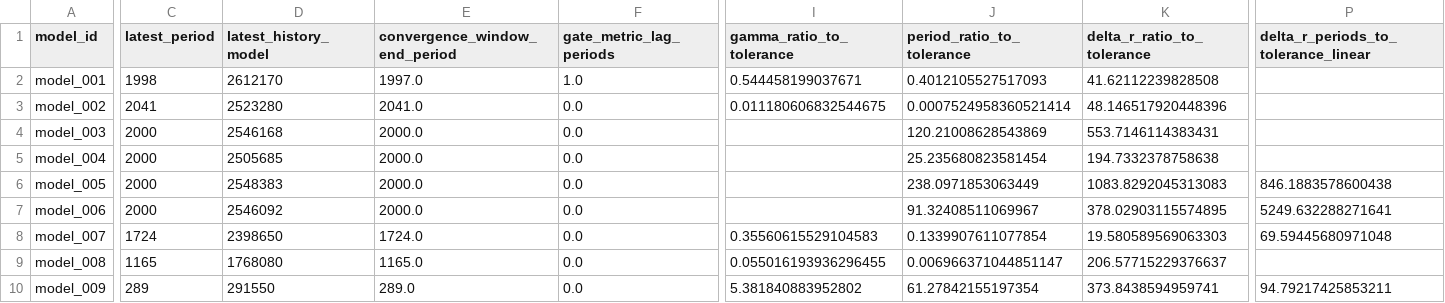
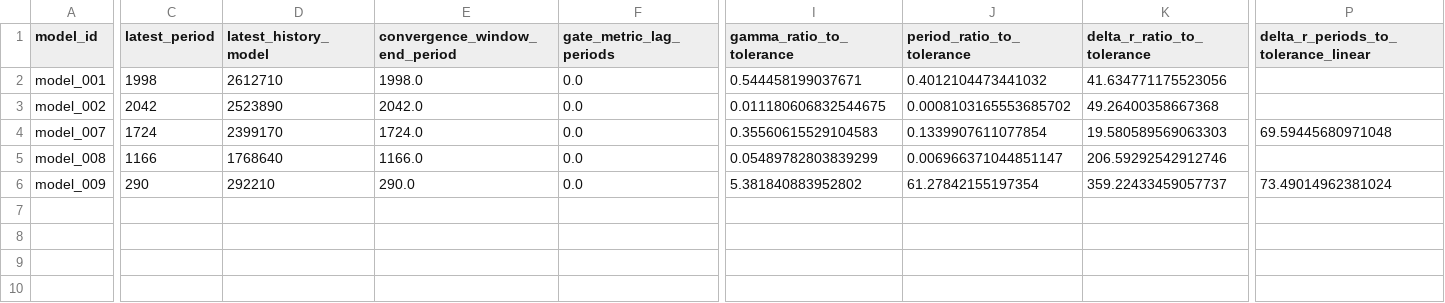
Before and after one commit to earlbellinger/kappa, a CSV file: site/metadata/convergence_gate_audit.csv, drawn as a sheet; only a part is shown, gaps mark what is left out; removed rows and columns are numbered as before the commit, all else as after; rows hold the shown columns only; the diff names each change by its address in the sheet, - before the commit and + after, or states it on an @@ line.

Commit message:
Refresh convergence diagnostics snapshot

```diff
--- a/site/metadata/convergence_gate_audit.csv
+++ b/site/metadata/convergence_gate_audit.csv
-D2 (latest_history_model): 2612170
+D2 (latest_history_model): 2612710
-E2 (convergence_window_end_period): 1997.0
+E2 (convergence_window_end_period): 1998.0
-F2 (gate_metric_lag_periods): 1.0
+F2 (gate_metric_lag_periods): 0.0
-J2 (period_ratio_to_tolerance): 0.4012105527517093
+J2 (period_ratio_to_tolerance): 0.4012104473441032
-K2 (delta_r_ratio_to_tolerance): 41.62112239828508
+K2 (delta_r_ratio_to_tolerance): 41.634771175523056
-C3 (latest_period): 2041
+C3 (latest_period): 2042
-D3 (latest_history_model): 2523280
+D3 (latest_history_model): 2523890
-E3 (convergence_window_end_period): 2041.0
+E3 (convergence_window_end_period): 2042.0
-J3 (period_ratio_to_tolerance): 0.0007524958360521414
+J3 (period_ratio_to_tolerance): 0.0008103165553685702
-K3 (delta_r_ratio_to_tolerance): 48.146517920448396
+K3 (delta_r_ratio_to_tolerance): 49.26400358667368
-row 4: model_003 | 2000 | 2546168 | 2000.0 | 0.0 |  | 120.21008628543869 | 553.7146114383431
-row 5: model_004 | 2000 | 2505685 | 2000.0 | 0.0 |  | 25.235680823581454 | 194.7332378758638
-row 6: model_005 | 2000 | 2548383 | 2000.0 | 0.0 |  | 238.0971853063449 | 1083.8292045313083 | 846.1883578600438
-row 7: model_006 | 2000 | 2546092 | 2000.0 | 0.0 |  | 91.32408511069967 | 378.02903115574895 | 5249.632288271641
-D4 (latest_history_model): 2398650
+D4 (latest_history_model): 2399170
-C5 (latest_period): 1165
+C5 (latest_period): 1166
-D5 (latest_history_model): 1768080
+D5 (latest_history_model): 1768640
-E5 (convergence_window_end_period): 1165.0
+E5 (convergence_window_end_period): 1166.0
-I5 (gamma_ratio_to_tolerance): 0.055016193936296455
+I5 (gamma_ratio_to_tolerance): 0.05489782803839299
-K5 (delta_r_ratio_to_tolerance): 206.57715229376637
+K5 (delta_r_ratio_to_tolerance): 206.59292542912746
-C6 (latest_period): 289
+C6 (latest_period): 290
-D6 (latest_history_model): 291550
+D6 (latest_history_model): 292210
-E6 (convergence_window_end_period): 289.0
+E6 (convergence_window_end_period): 290.0
-K6 (delta_r_ratio_to_tolerance): 373.8438594959741
+K6 (delta_r_ratio_to_tolerance): 359.22433459057737
-P6: 94.79217425853211
+P6: 73.49014962381024
```
Also changed, not shown: site/metadata/analysis_completion_status.csv, site/metadata/convergence_forecast_last100.csv, 31 other files.
